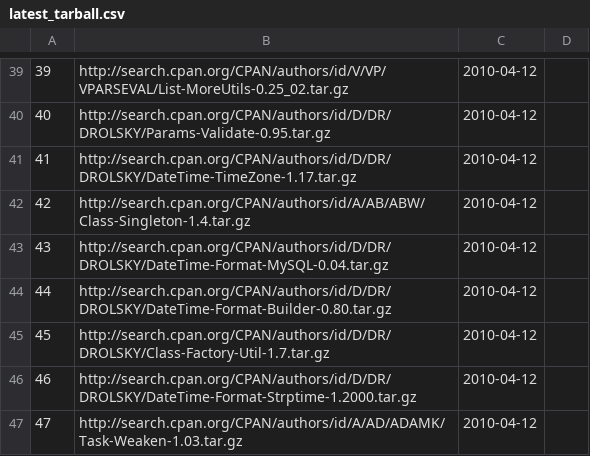
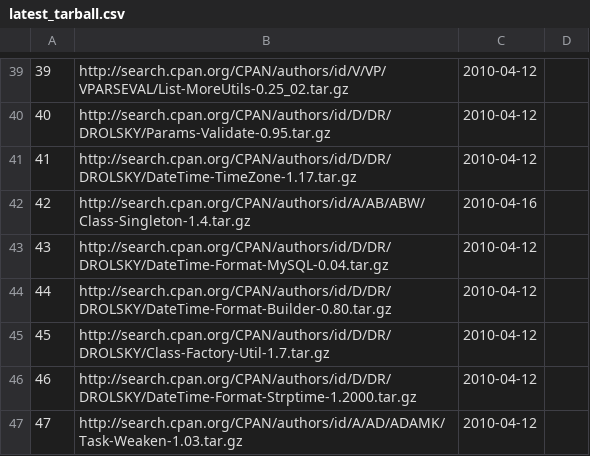
Before and after one commit to troywill/shilohSchema, a CSV file: 2010_spring/csv/latest_tarball.csv, drawn as a sheet; only a part is shown, gaps mark what is left out.

Commit message:
modified:   latest_tarball.csv

```diff
--- a/2010_spring/csv/latest_tarball.csv
+++ b/2010_spring/csv/latest_tarball.csv
@@ -41,3 +41,3 @@
 41,http://search.cpan.org/CPAN/authors/id/D/DR/DROLSKY/DateTime-TimeZone-1.17.tar.gz,2010-04-12
-42,http://search.cpan.org/CPAN/authors/id/A/AB/ABW/Class-Singleton-1.4.tar.gz,2010-04-12
+42,http://search.cpan.org/CPAN/authors/id/A/AB/ABW/Class-Singleton-1.4.tar.gz,2010-04-16
 43,http://search.cpan.org/CPAN/authors/id/D/DR/DROLSKY/DateTime-Format-MySQL-0.04.tar.gz,2010-04-12
```
Also changed, not shown: 2010_spring/csv/packages.csv, 2010_spring/csv/webpages.csv.
